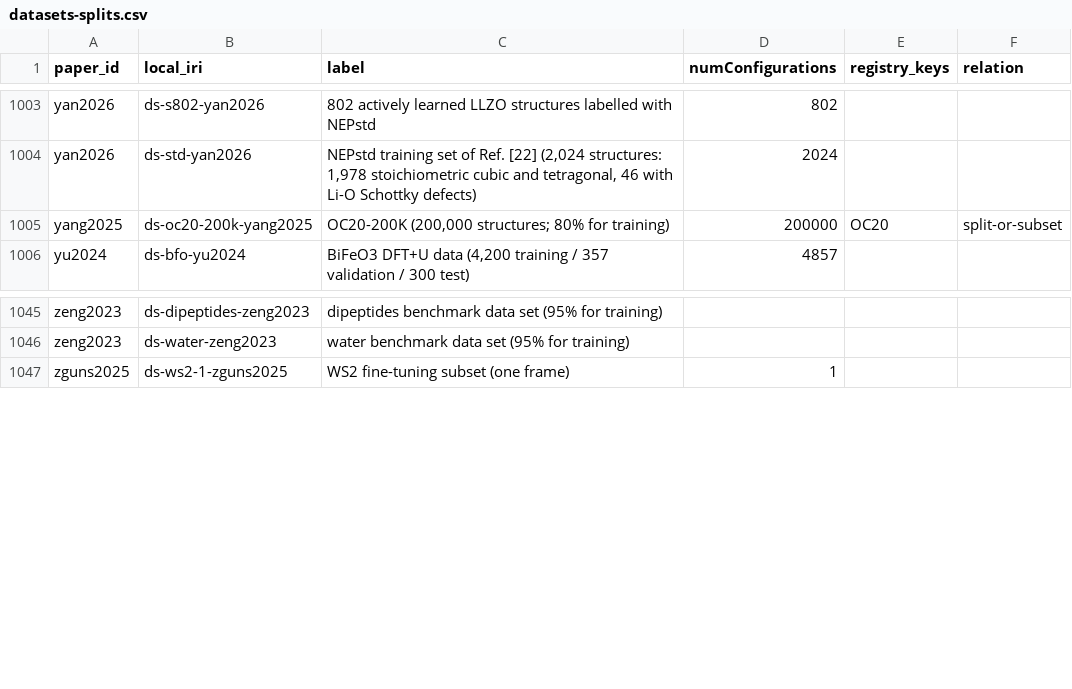
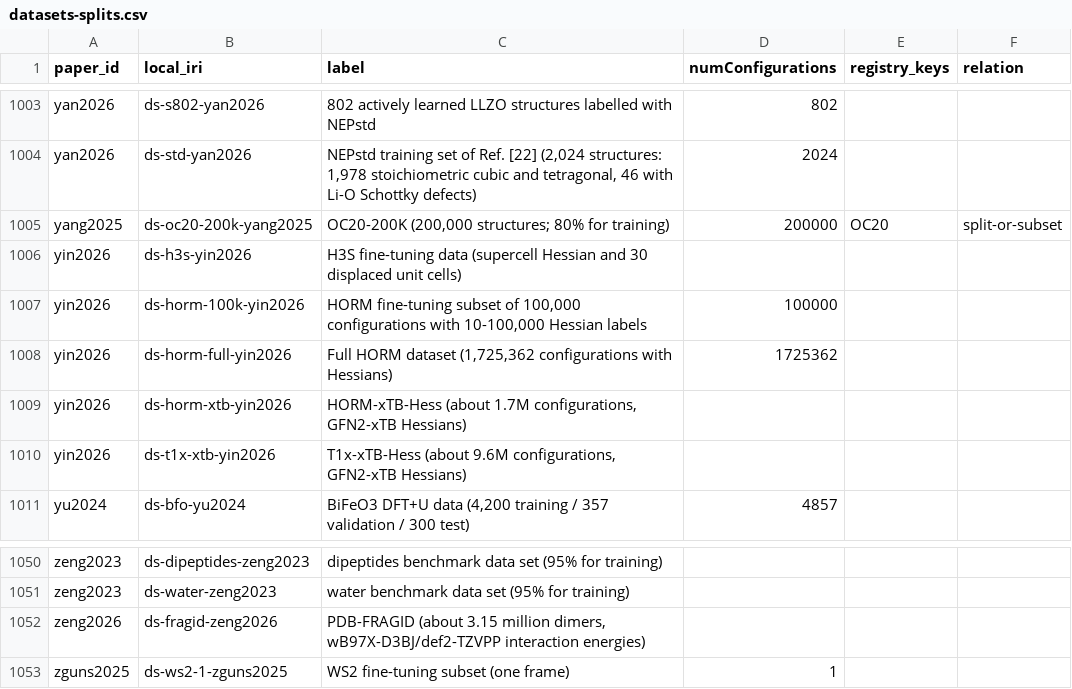
Before and after one commit to danielhz/mlips-ontology, a CSV file: artifacts/kg/datasets-splits.csv, drawn as a sheet; only a part is shown, gaps mark what is left out.

Commit message:
kg: encode ranks 513-514 (Hessian-informed AlphaNet training; PANIP NequIP ensemble for protein non-covalent interactions)

```diff
--- a/artifacts/kg/datasets-splits.csv
+++ b/artifacts/kg/datasets-splits.csv
@@ -1005,2 +1005,7 @@ yan2026,ds-std-yan2026,"NEPstd training set of Ref. [22] (2,024 structures: 1,97
 yang2025,ds-oc20-200k-yang2025,"OC20-200K (200,000 structures; 80% for training)",200000,OC20,split-or-subset
+yin2026,ds-h3s-yin2026,H3S fine-tuning data (supercell Hessian and 30 displaced unit cells),,,
+yin2026,ds-horm-100k-yin2026,"HORM fine-tuning subset of 100,000 configurations with 10-100,000 Hessian labels",100000,,
+yin2026,ds-horm-full-yin2026,"Full HORM dataset (1,725,362 configurations with Hessians)",1725362,,
+yin2026,ds-horm-xtb-yin2026,"HORM-xTB-Hess (about 1.7M configurations, GFN2-xTB Hessians)",,,
+yin2026,ds-t1x-xtb-yin2026,"T1x-xTB-Hess (about 9.6M configurations, GFN2-xTB Hessians)",,,
 yu2024,ds-bfo-yu2024,"BiFeO3 DFT+U data (4,200 training / 357 validation / 300 test)",4857,,
@@ -1046,2 +1051,3 @@ zeng2023,ds-dipeptides-zeng2023,dipeptides benchmark data set (95% for training)
 zeng2023,ds-water-zeng2023,water benchmark data set (95% for training),,,
+zeng2026,ds-fragid-zeng2026,"PDB-FRAGID (about 3.15 million dimers, wB97X-D3BJ/def2-TZVPP interaction energies)",,,
 zguns2025,ds-ws2-1-zguns2025,WS2 fine-tuning subset (one frame),1,,
```
Also changed, not shown: artifacts/kg/population-log.csv, 6 other files.
